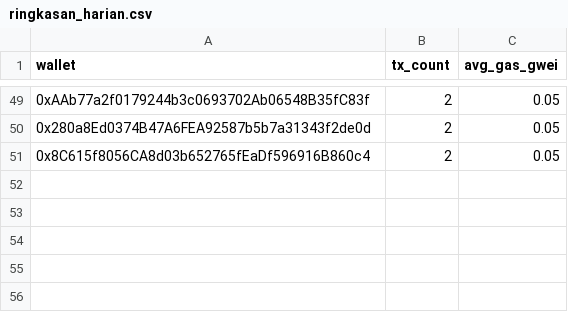
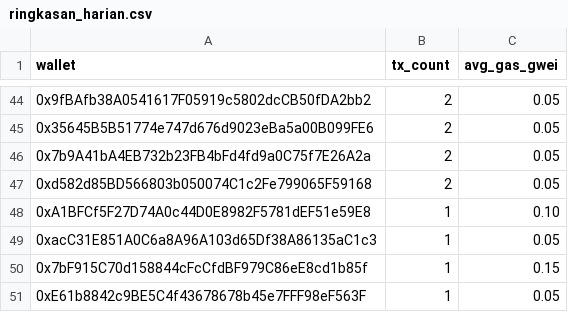
Before and after one commit to ranggel87/bot-pantau-bsc, a CSV file: data/ringkasan_harian.csv, drawn as a sheet; only a part is shown, gaps mark what is left out; addresses are those after the commit; the diff covers the shown part only; the diff names each change by its address in the sheet, - before the commit and + after, or states it on an @@ line.

```diff
--- a/data/ringkasan_harian.csv
+++ b/data/ringkasan_harian.csv
-A44 (wallet): 0xAAb77a2f0179244b3c0693702Ab06548B35fC83f
+A44 (wallet): 0x9fBAfb38A0541617F05919c5802dcCB50fDA2bb2
+row 45: 0x35645B5B51774e747d676d9023eBa5a00B099FE6 | 2 | 0.05
-A46 (wallet): 0x280a8Ed0374B47A6FEA92587b5b7a31343f2de0d
+A46 (wallet): 0x7b9A41bA4EB732b23FB4bFd4fd9a0C75f7E26A2a
-A47 (wallet): 0x8C615f8056CA8d03b652765fEaDf596916B860c4
+A47 (wallet): 0xd582d85BD566803b050074C1c2Fe799065F59168
+row 48: 0xA1BFCf5F27D74A0c44D0E8982F5781dEF51e59E8 | 1 | 0.10
+row 49: 0xacC31E851A0C6a8A96A103d65Df38A86135aC1c3 | 1 | 0.05
+row 50: 0x7bF915C70d158844cFcCfdBF979C86eE8cd1b85f | 1 | 0.15
+row 51: 0xE61b8842c9BE5C4f43678678b45e7FFF98eF563F | 1 | 0.05
```
Also changed, not shown: 15 added rows, 20 removed rows and 24 edited cells elsewhere in this file, 1 other file.
